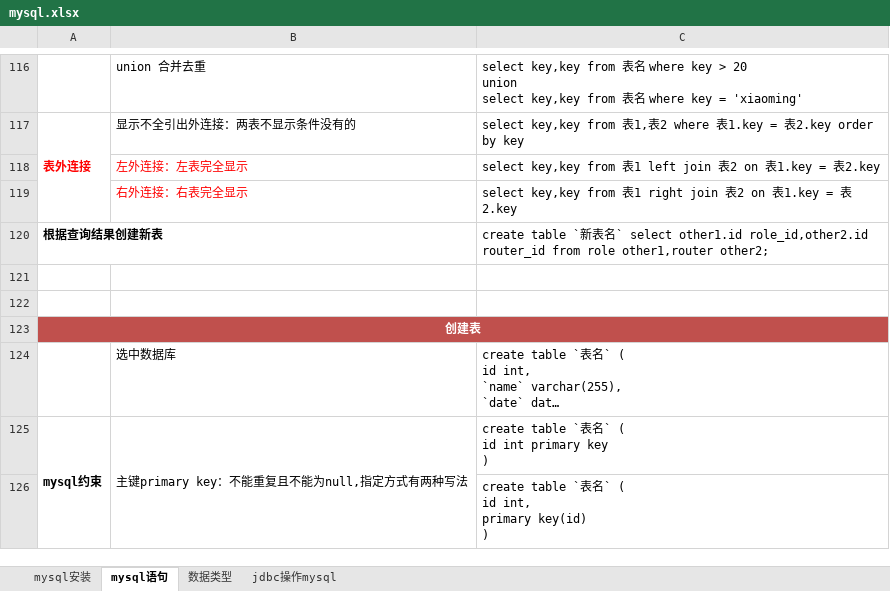
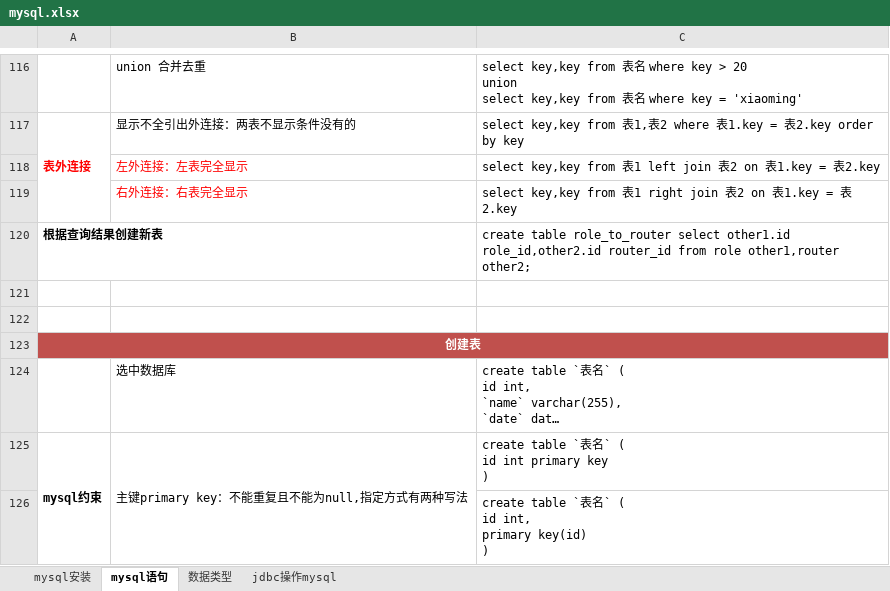
Before and after one commit to sunsetFog/record, an Excel workbook: java/mysql.xlsx, sheet mysql语句, drawn as a sheet; only a part is shown, gaps mark what is left out; long unchanged cells end in …; values as stored, in another font and other column widths than the file's, no borders; the diff names each change by its address in the sheet, - before the commit and + after, or states it on an @@ line.

```diff
--- a/java/mysql.xlsx (sheet mysql语句)
+++ b/java/mysql.xlsx (sheet mysql语句)
-C120: create table `新表名` select other1.id…
+C120: create table role_to_router select other1.id…
```
Also changed, not shown: 1 other file.
